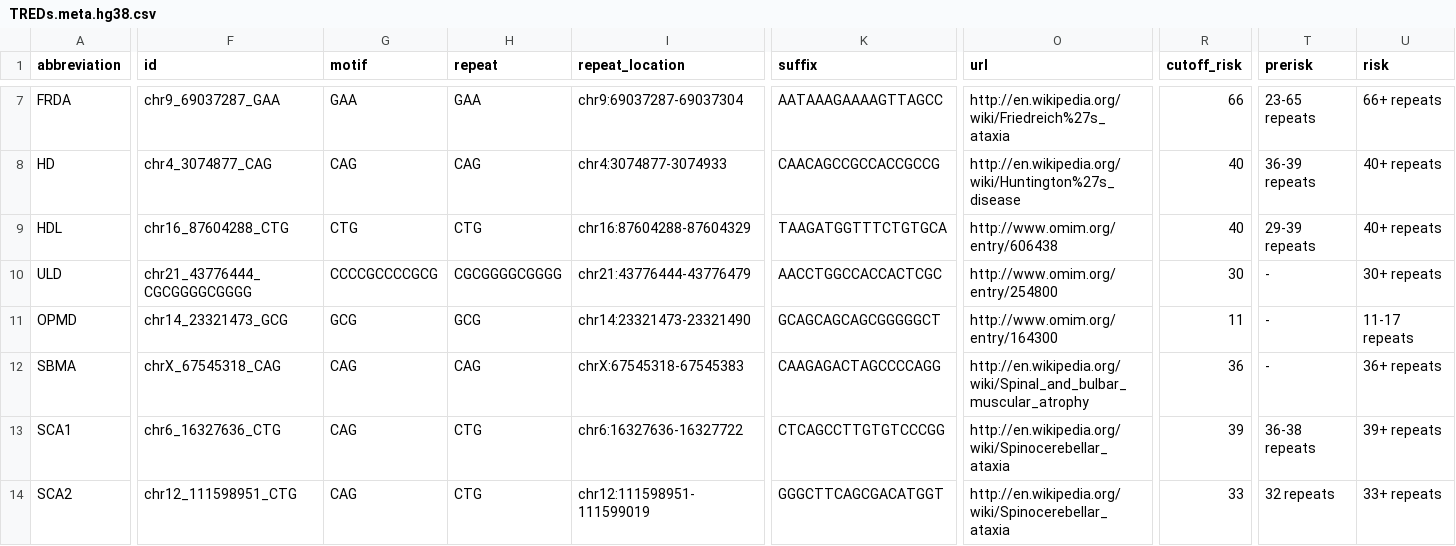
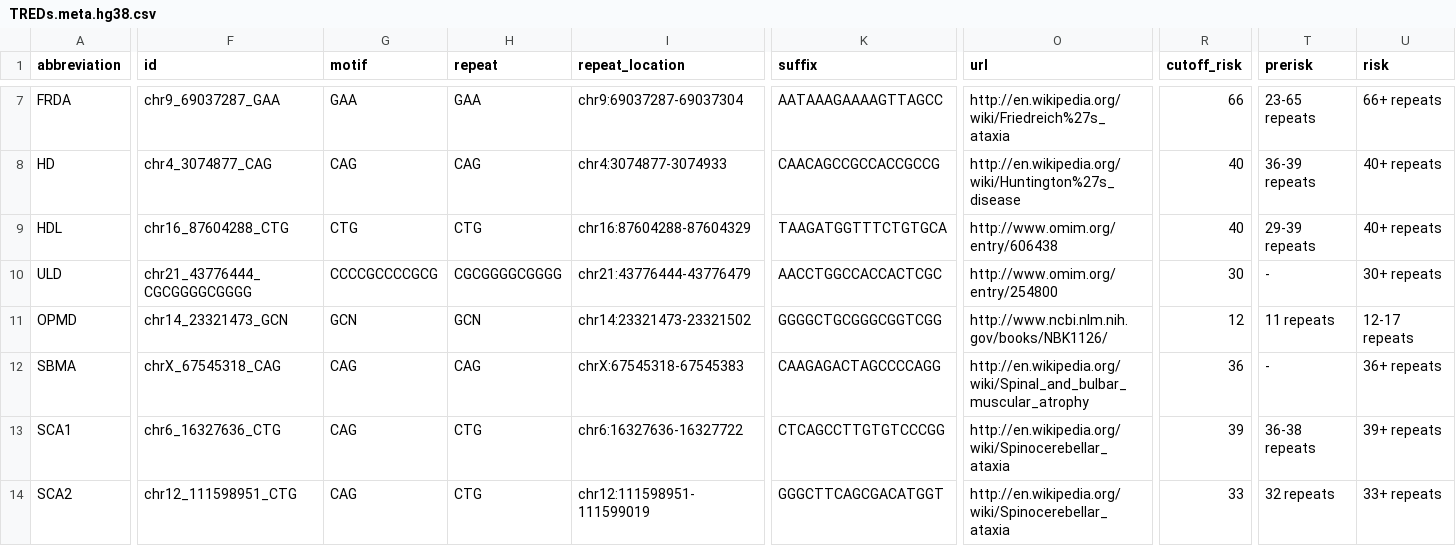
Before and after one commit to tanghaibao/jcvi, a CSV file: utils/data/TREDs.meta.hg38.csv, drawn as a sheet; only a part is shown, gaps mark what is left out; the diff names each change by its address in the sheet, - before the commit and + after, or states it on an @@ line.

Commit message:
[utils] update OPMD tred data

```diff
--- a/utils/data/TREDs.meta.hg38.csv
+++ b/utils/data/TREDs.meta.hg38.csv
-F11 (id): chr14_23321473_GCG
+F11 (id): chr14_23321473_GCN
-G11 (motif): GCG
+G11 (motif): GCN
-H11 (repeat): GCG
+H11 (repeat): GCN
-I11 (repeat_location): chr14:23321473-23321490
+I11 (repeat_location): chr14:23321473-23321502
-K11 (suffix): GCAGCAGCAGCGGGGGCT
+K11 (suffix): GGGGCTGCGGGCGGTCGG
-O11 (url): http://www.omim.org/entry/164300
+O11 (url): http://www.ncbi.nlm.nih.gov/books/NBK1126/
-R11 (cutoff_risk): 11
+R11 (cutoff_risk): 12
-T11 (prerisk): -
+T11 (prerisk): 11 repeats
-U11 (risk): 11-17 repeats
+U11 (risk): 12-17 repeats
```
